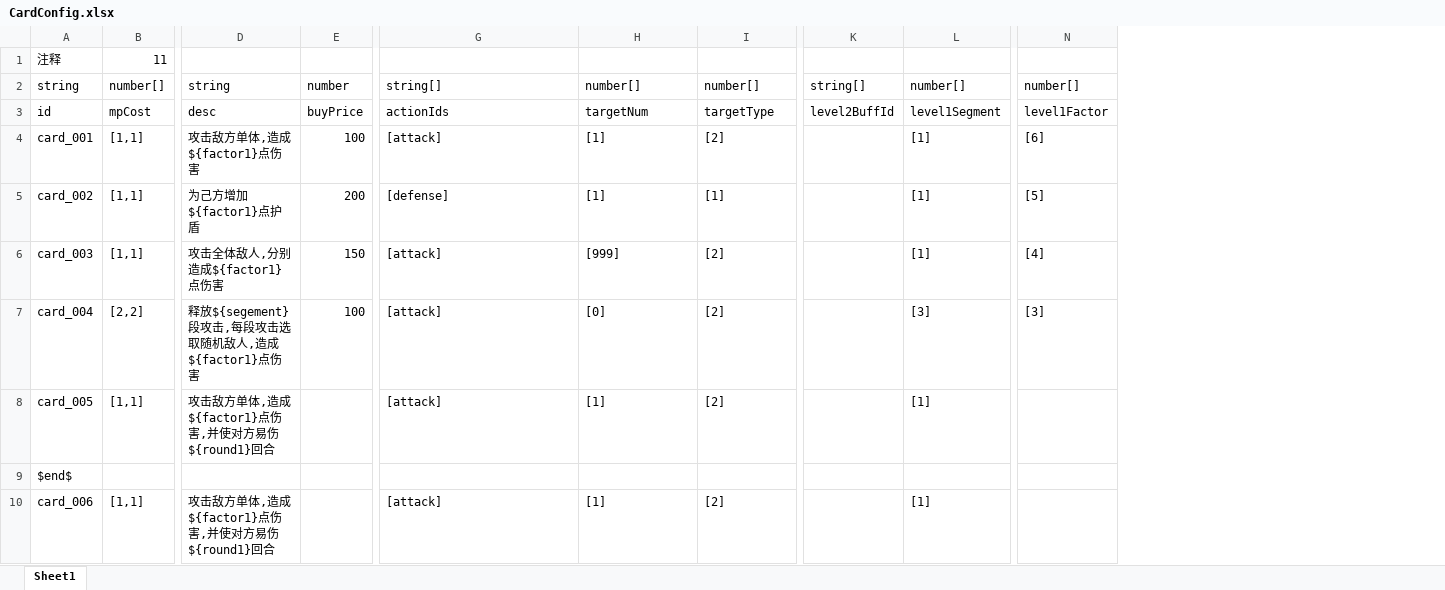
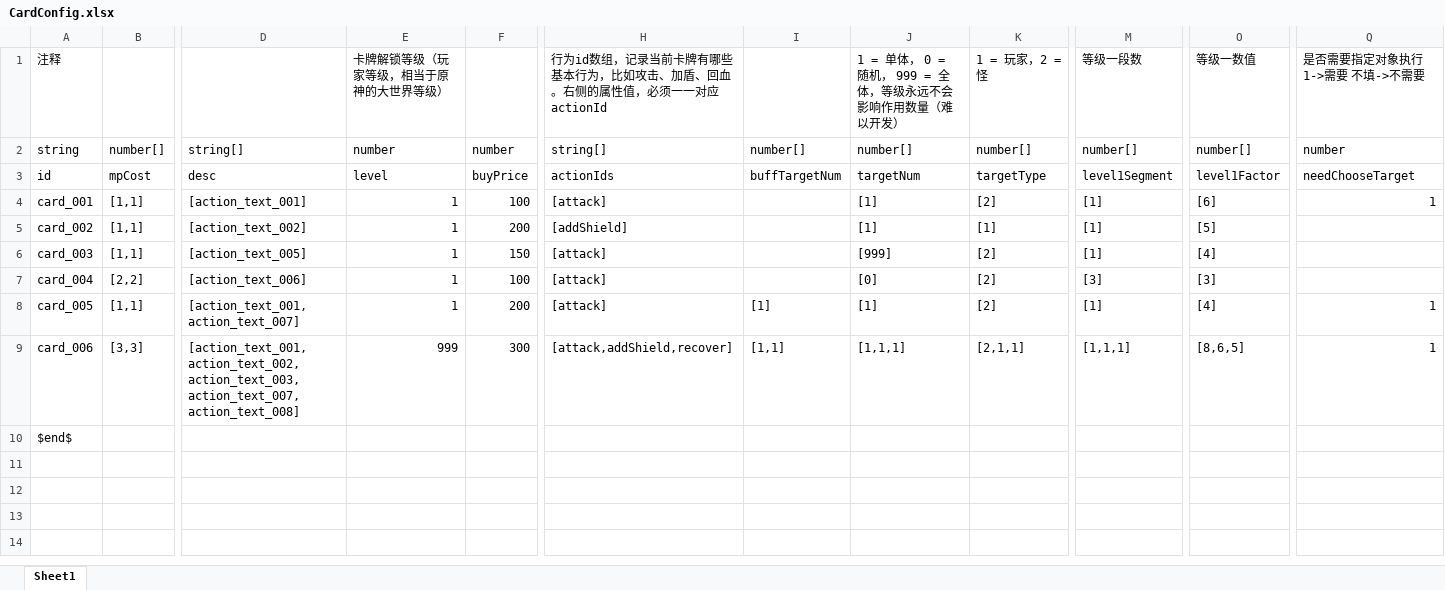
Before and after one commit to GouTouLi-Yu/lgyyxyres, an Excel workbook: data/CardConfig.xlsx, sheet Sheet1, drawn as a sheet; only a part is shown, gaps mark what is left out; values as stored, in another font and other column widths than the file's, no borders; removed rows and columns are numbered as before the commit, all else as after; rows hold the shown columns only; the diff covers the shown part only; the diff names each change by its address in the sheet, - before the commit and + after, or states it on an @@ line.

```diff
--- a/data/CardConfig.xlsx (sheet Sheet1)
+++ b/data/CardConfig.xlsx (sheet Sheet1)
-column D, rows 2-8: string | desc | 攻击敌方单体,造成${factor1}点伤害 | 为己方增加${factor1}点护盾 | 攻击全体敌人,分别造成${factor1}点伤害 | 释放${segement}段攻击,每段攻击选取随机敌人,造成${factor1}点伤害 | 攻击敌方单体,造成${factor1}点伤害,并使对方易伤${round1}回合
+column D, rows 2-8: string[] | desc | [action_text_001] | [action_text_002] | [action_text_005] | [action_text_006] | [action_text_001,action_text_007]
+column E, rows 1-8: 卡牌解锁等级（玩家等级，相当于原神的大世界等级） | number | level | 1 | 1 | 1 | 1 | 1
+column I, rows 2-8: number[] | buffTargetNum |  |  |  |  | [1]
-column K, rows 2-3: string[] | level2BuffId
+column Q, rows 1-8: 是否需要指定对象执行 1->需要 不填->不需要 | number | needChooseTarget | 1 |  |  |  | 1
-B1: 11
+B1: (empty)
-H1: (empty)
+H1: 行为id数组，记录当前卡牌有哪些基本行为，比如攻击、加盾、回血。右侧的属性值，必须一一对应actionId
-J1: (empty)
+J1: 1 = 单体， 0 = 随机， 999 = 全体，等级永远不会影响作用数量（难以开发）
-K1: (empty)
+K1: 1 = 玩家，2 = 怪
-M1: (empty)
+M1: 等级一段数
-O1: (empty)
+O1: 等级一数值
-H5: [defense]
+H5: [addShield]
-F8: (empty)
+F8: 200
-O8: (empty)
+O8: [4]
+row 9: card_006 | [3,3] | [action_text_001,action_text_002,action_text_003,action_text_007,action_text_008] | 999 | 300 | [attack,addShield,recover] | [1,1] | [1,1,1] | [2,1,1] | [1,1,1] | [8,6,5] | 1
-row 10: card_006 | [1,1] | 攻击敌方单体,造成${factor1}点伤害,并使对方易伤${round1}回合 |  | [attack] | [1] | [2] |  | [1]
```
Also changed, not shown: 3 edited cells elsewhere in this sheet, data/BuffConfig.xlsx.
